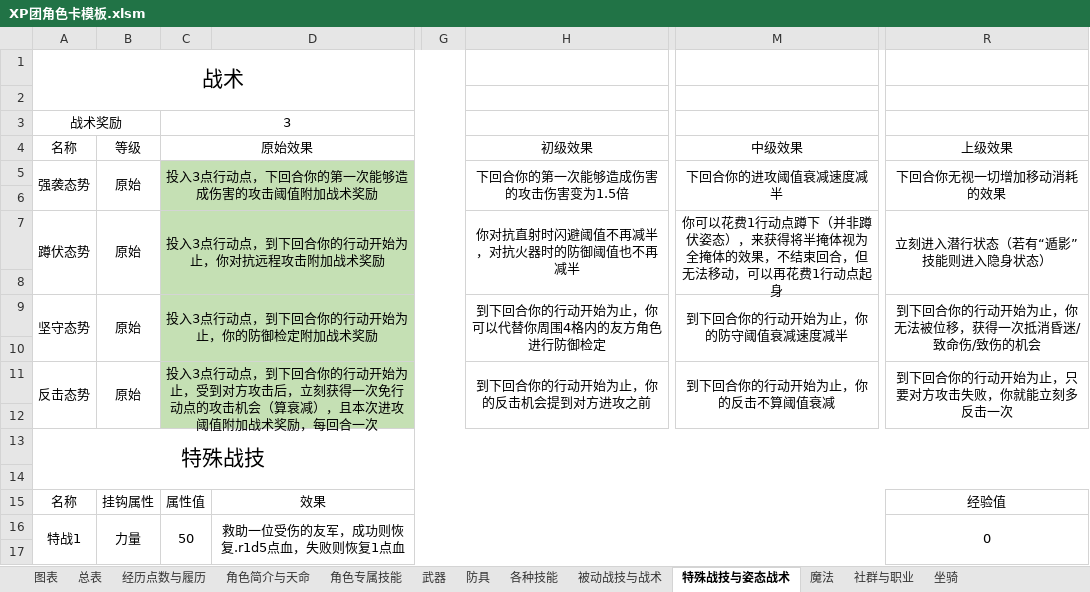
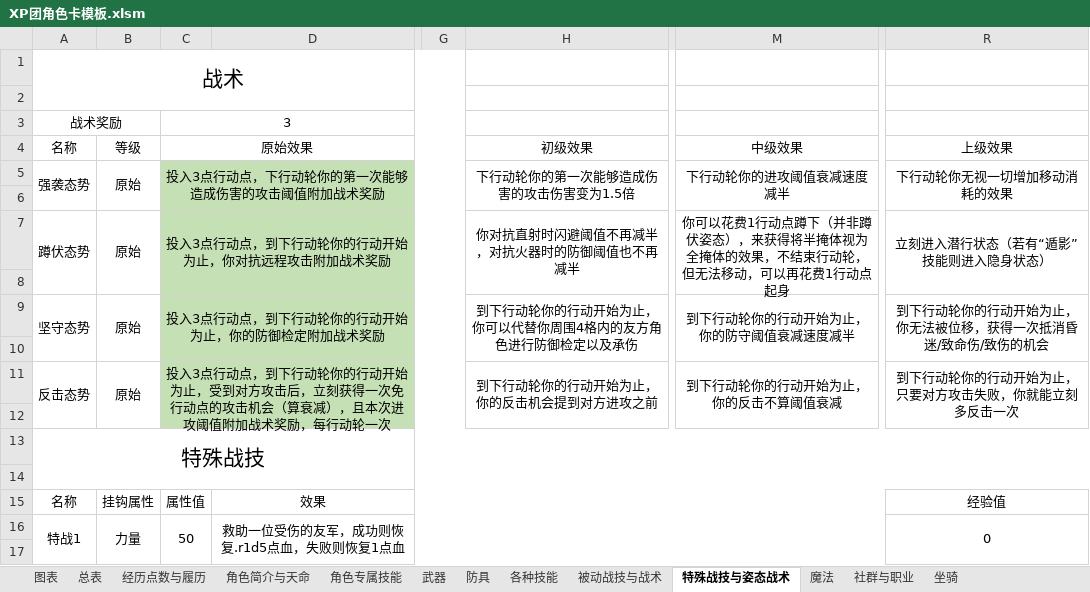
Before and after one commit to amiduMotokyo/xp-wiki, an Excel workbook: docs/XP团角色卡模板.xlsm, sheet 特殊战技与姿态战术, drawn as a sheet; only a part is shown, gaps mark what is left out; values as stored, in another font and other column widths than the file's, no borders; conditional formats not drawn; the diff names each change by its address in the sheet, - before the commit and + after, or states it on an @@ line.

```diff
--- a/docs/XP团角色卡模板.xlsm (sheet 特殊战技与姿态战术)
+++ b/docs/XP团角色卡模板.xlsm (sheet 特殊战技与姿态战术)
-C5: 投入3点行动点，下回合你的第一次能够造成伤害的攻击阈值附加战术奖励
+C5: 投入3点行动点，下行动轮你的第一次能够造成伤害的攻击阈值附加战术奖励
-H5: 下回合你的第一次能够造成伤害的攻击伤害变为1.5倍
+H5: 下行动轮你的第一次能够造成伤害的攻击伤害变为1.5倍
-M5: 下回合你的进攻阈值衰减速度减半
+M5: 下行动轮你的进攻阈值衰减速度减半
-R5: 下回合你无视一切增加移动消耗的效果
+R5: 下行动轮你无视一切增加移动消耗的效果
-C7: 投入3点行动点，到下回合你的行动开始为止，你对抗远程攻击附加战术奖励
+C7: 投入3点行动点，到下行动轮你的行动开始为止，你对抗远程攻击附加战术奖励
-M7: …，不结束回合，但无法…
+M7: …，不结束行动轮，但无法…
-C9: 投入3点行动点，到下回合你的行动开始为止，你的防御检定附加战术奖励
+C9: 投入3点行动点，到下行动轮你的行动开始为止，你的防御检定附加战术奖励
-H9: 到下回合你的行动开始为止，你可以代替你周围4格内的友方角色进行防御检定
+H9: 到下行动轮你的行动开始为止，你可以代替你周围4格内的友方角色进行防御检定以及承伤
-M9: 到下回合你的行动开始为止，你的防守阈值衰减速度减半
+M9: 到下行动轮你的行动开始为止，你的防守阈值衰减速度减半
-R9: 到下回合你的行动开始为止，你无法被位移，获得一次抵消昏迷/致命伤/致伤的机会
+R9: 到下行动轮你的行动开始为止，你无法被位移，获得一次抵消昏迷/致命伤/致伤的机会
-C11: …点，到下回合你的行动开始为止，受到对方攻击后，立刻获得一次免行动点的攻击机会（算衰减），且本次进攻阈值附加战术奖励，每回合一次
+C11: …点，到下行动轮你的行动开始为止，受到对方攻击后，立刻获得一次免行动点的攻击机会（算衰减），且本次进攻阈值附加战术奖励，每行动轮一次
-H11: 到下回合你的行动开始为止，你的反击机会提到对方进攻之前
+H11: 到下行动轮你的行动开始为止，你的反击机会提到对方进攻之前
-M11: 到下回合你的行动开始为止，你的反击不算阈值衰减
+M11: 到下行动轮你的行动开始为止，你的反击不算阈值衰减
-R11: 到下回合你的行动开始为止，只要对方攻击失败，你就能立刻多反击一次
+R11: 到下行动轮你的行动开始为止，只要对方攻击失败，你就能立刻多反击一次
```
Also changed, not shown: sheet 社群与职业, sheet 角色专属技能, sheet 被动战技与战术, sheet 总表, charts or pictures, 8 other files.
